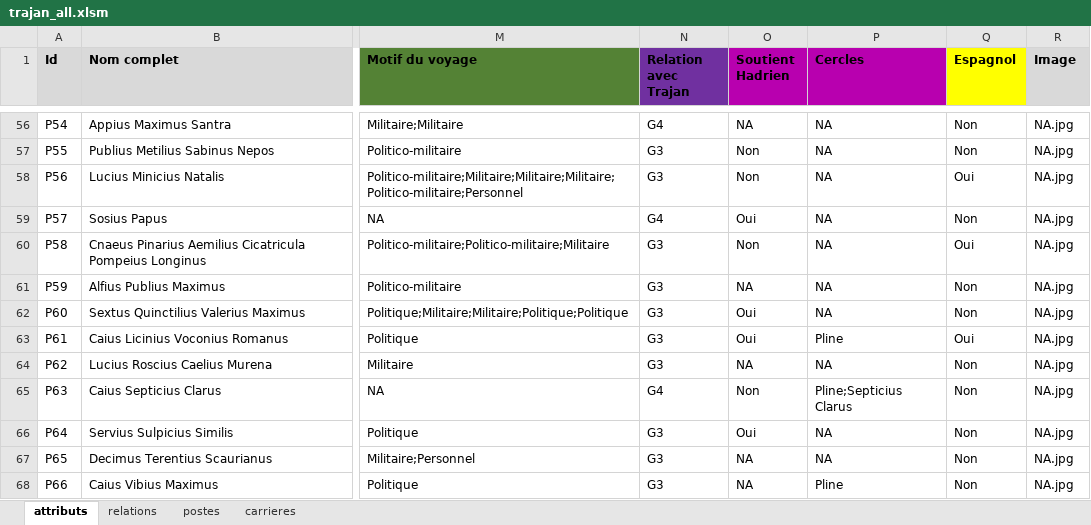
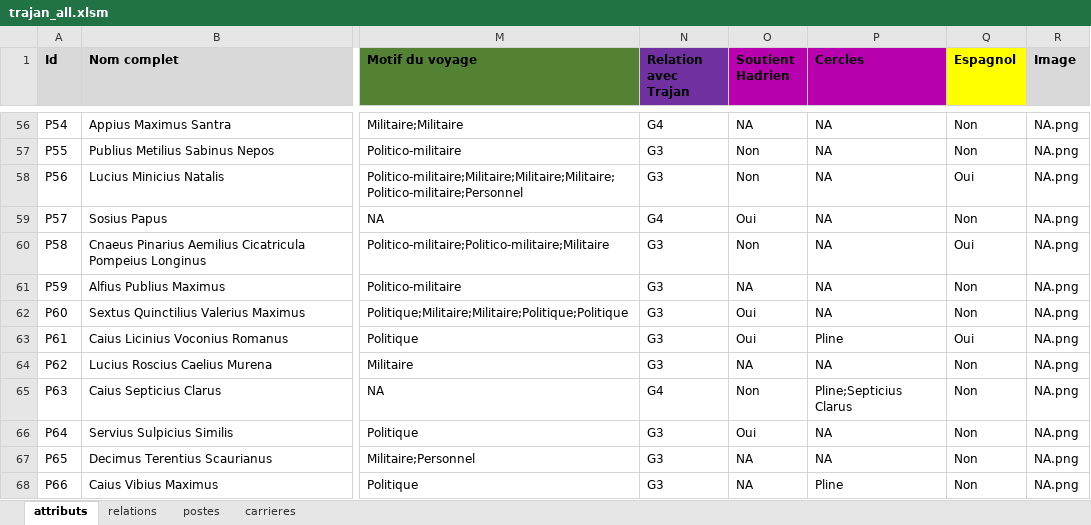
Before and after one commit to CompNet/TrajanNet, an Excel workbook: data/tables/trajan_all.xlsm, sheet attributs, drawn as a sheet; only a part is shown, gaps mark what is left out; values as stored, in another font and other column widths than the file's, no borders; the diff covers the shown part only; the diff names each change by its address in the sheet, - before the commit and + after, or states it on an @@ line.

```diff
--- a/data/tables/trajan_all.xlsm (sheet attributs)
+++ b/data/tables/trajan_all.xlsm (sheet attributs)
-R56:R68 (Image): NA.jpg
+R56:R68 (Image): NA.png
```
Also changed, not shown: 54 edited cells elsewhere in this sheet, 21 other files.
